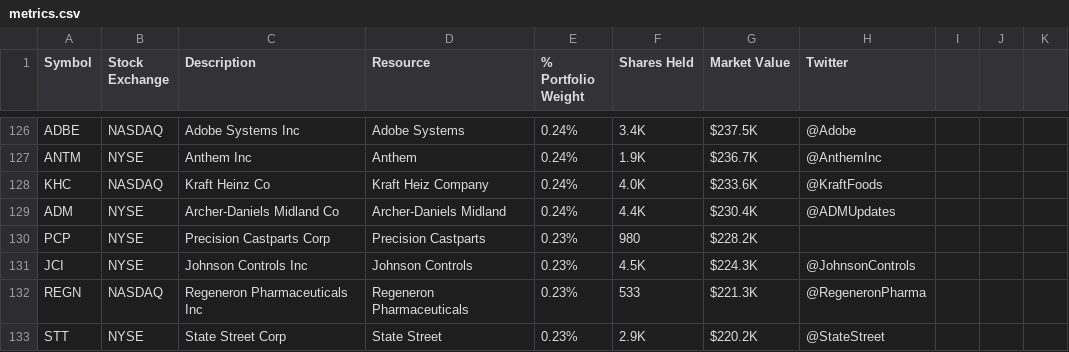
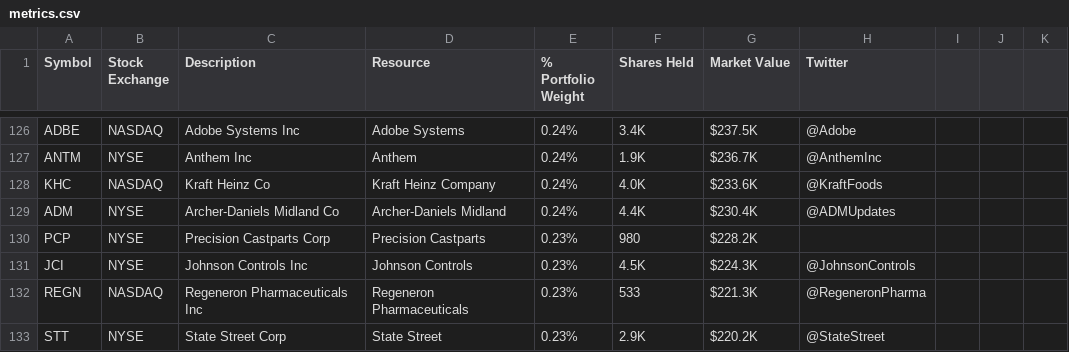
Before and after one commit to ywcui1990/numenta-apps, a CSV file: taurus.metric_collectors/taurus/metric_collectors/metric_csv_archive/metrics.csv, drawn as a sheet; only a part is shown, gaps mark what is left out.

Commit message:
TAUR-964 Addressed Austin's code review feedback.
TAUR-964 Fixed spelling of Heinz in metrics config (was misspelled as Heiz)

```diff
--- a/taurus.metric_collectors/taurus/metric_collectors/metric_csv_archive/metrics.csv
+++ b/taurus.metric_collectors/taurus/metric_collectors/metric_csv_archive/metrics.csv
@@ -127,3 +127,3 @@ ADBE,NASDAQ,Adobe Systems Inc,Adobe Systems,0.24%,3.4K,$237.5K,@Adobe,,,
 ANTM,NYSE,Anthem Inc,Anthem,0.24%,1.9K,$236.7K,@AnthemInc,,,
-KHC,NASDAQ,Kraft Heinz Co,Kraft Heiz Company,0.24%,4.0K,$233.6K,@KraftFoods,,,
+KHC,NASDAQ,Kraft Heinz Co,Kraft Heinz Company,0.24%,4.0K,$233.6K,@KraftFoods,,,
 ADM,NYSE,Archer-Daniels Midland Co,Archer-Daniels Midland,0.24%,4.4K,$230.4K,@ADMUpdates,,,
```
Also changed, not shown: 18 other files.
